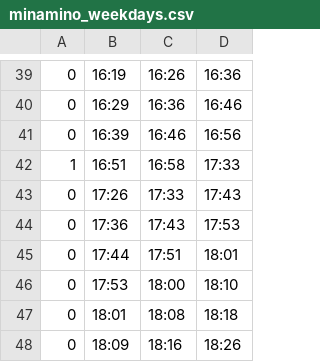
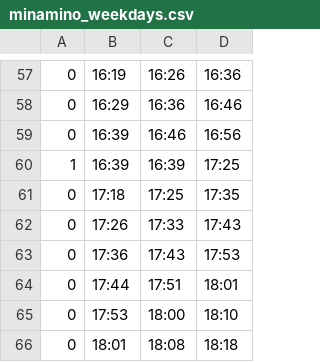
Before and after one commit to akin0ri/tut_bus_bot, a CSV file: app/latest_time_table/minamino_weekdays.csv, drawn as a sheet; only a part is shown, gaps mark what is left out; the shorter side is filled out with more unchanged rows; the diff covers the shown part only.

```diff
--- a/app/latest_time_table/minamino_weekdays.csv
+++ b/app/latest_time_table/minamino_weekdays.csv
@@ -41,3 +59,4 @@
 0,16:39,16:46,16:56
-1,16:51,16:58,17:33
+1,16:39,16:39,17:25
+0,17:18,17:25,17:35
 0,17:26,17:33,17:43
```
Also changed, not shown: 26 added rows, 1 removed row and 15 edited cells elsewhere in this file, app/latest_time_table/hachioji_weekdays.csv, 11 other files.
